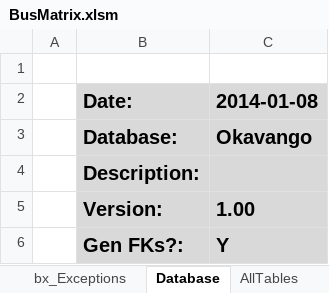
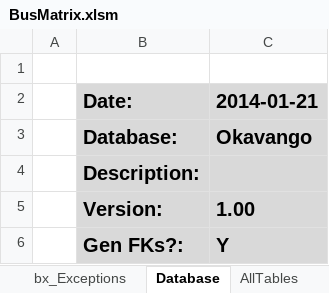
Before and after one commit to AphelionSoftware/DataLoadFrameworks, an Excel workbook: BusMatrixToDBSchema/BusMatrix.xlsm, sheet Database, drawn as a sheet; values as stored, in another font and other column widths than the file's, no borders; the diff names each change by its address in the sheet, - before the commit and + after, or states it on an @@ line.

```diff
--- a/BusMatrixToDBSchema/BusMatrix.xlsm (sheet Database)
+++ b/BusMatrixToDBSchema/BusMatrix.xlsm (sheet Database)
-C2: 2014-01-08
+C2: 2014-01-21
```
Also changed, not shown: charts or pictures, 9 other files.
